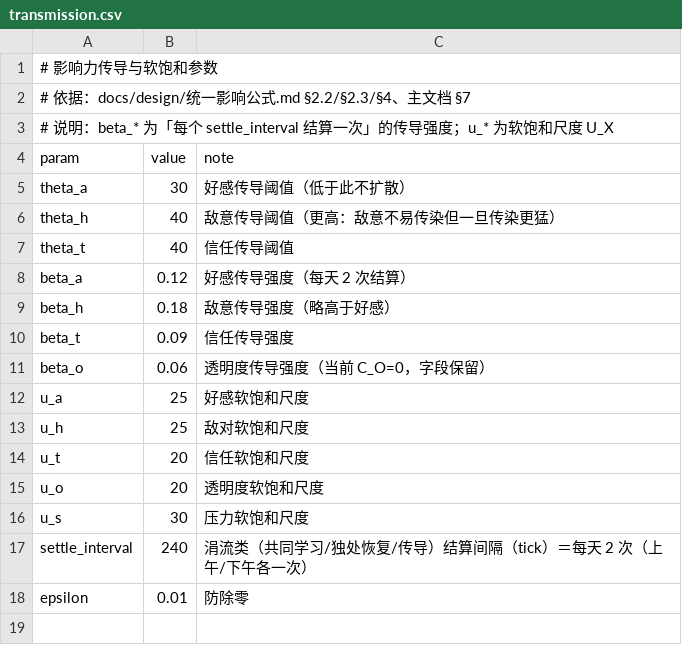
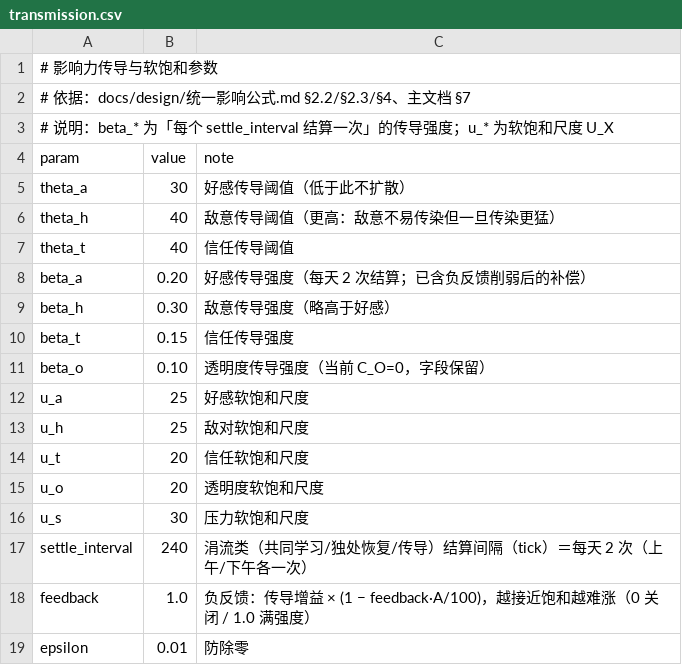
Before and after one commit to jx321720396/Ten-minutes-after-class, a CSV file: data/rules/transmission.csv, drawn as a sheet.

Commit message:
fix(calib): 负反馈落为正式规格（解决 30 天全班饱和）
- 发现：30 天实测饱和率 90.8%（根因好感正反馈，稳态 = 增益/(1-保留率) ≈ 192 -> 封顶）
- 关键修正：负反馈必须作用于「统一写入点的正向轴」（好感/信任）；只加在传导上不够（实测仍 32% 饱和），
  负面轴（敌对/压力）不适用，否则敌意升级被压死
- 落地：transmission.csv 新增 feedback=1.0、beta 等比补偿 0.20/0.30/0.15/0.10；
  主文档 7.1 第 4 条（新原理）、7.2 公式与参数表、3.4 新增「30 天不饱和」目标（饱和 <10%/均值 45-65/SD >=20）；
  UIF 4 与 2.5.5 同步
- 实测（30 天）：饱和率 0.0% / 均值 50.4 / SD 19.5  ✅ 三项达标
- verify_formula.py 纳入负反馈后仍 4 项全过；test_core.py 更新断言 + 新增负反馈专项断言
- 新增 tools/calib_experiment.py、tools/verify_formula.py；tools/README 更新结论表

```diff
--- a/data/rules/transmission.csv
+++ b/data/rules/transmission.csv
@@ -7,6 +7,6 @@ theta_h,40,敌意传导阈值（更高：敌意不易传染但一旦传染更猛
 theta_t,40,信任传导阈值
-beta_a,0.12,好感传导强度（每天 2 次结算）
-beta_h,0.18,敌意传导强度（略高于好感）
-beta_t,0.09,信任传导强度
-beta_o,0.06,透明度传导强度（当前 C_O=0，字段保留）
+beta_a,0.20,好感传导强度（每天 2 次结算；已含负反馈削弱后的补偿）
+beta_h,0.30,敌意传导强度（略高于好感）
+beta_t,0.15,信任传导强度
+beta_o,0.10,透明度传导强度（当前 C_O=0，字段保留）
 u_a,25,好感软饱和尺度
@@ -17,2 +17,3 @@ u_s,30,压力软饱和尺度
 settle_interval,240,涓流类（共同学习/独处恢复/传导）结算间隔（tick）＝每天 2 次（上午/下午各一次）
+feedback,1.0,负反馈：传导增益 × (1 − feedback·A/100)，越接近饱和越难涨（0 关闭 / 1.0 满强度）
 epsilon,0.01,防除零
```
Also changed, not shown: 8 other files.
